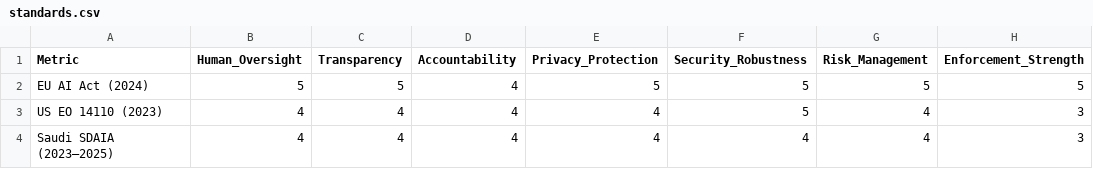
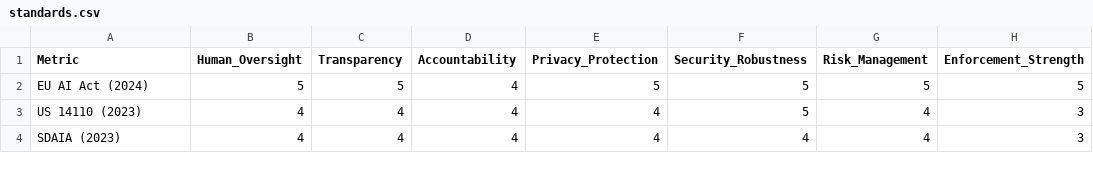
Before and after one commit to KhalidFaq/group12-for-578, a CSV file: khalid/standards-comparison/data/standards.csv, drawn as a sheet; only a part is shown; the diff names each change by its address in the sheet, - before the commit and + after, or states it on an @@ line.

```diff
--- a/khalid/standards-comparison/data/standards.csv
+++ b/khalid/standards-comparison/data/standards.csv
-A3 (Metric): US EO 14110 (2023)
+A3 (Metric): US 14110 (2023)
-A4 (Metric): Saudi SDAIA (2023–2025)
+A4 (Metric): SDAIA (2023)
```
Also changed, not shown: 19 other files.
